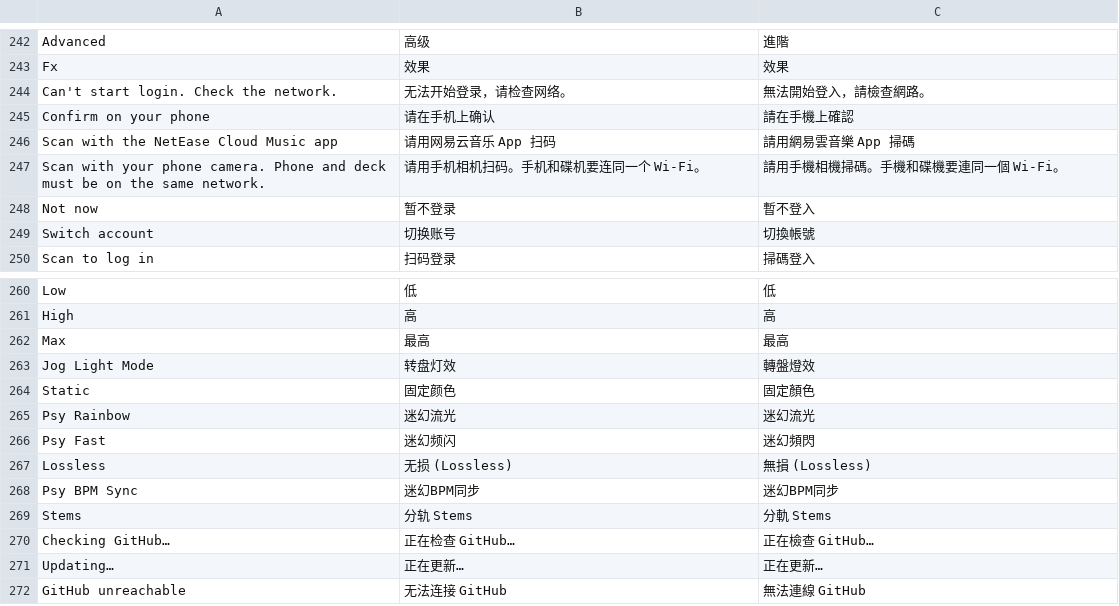
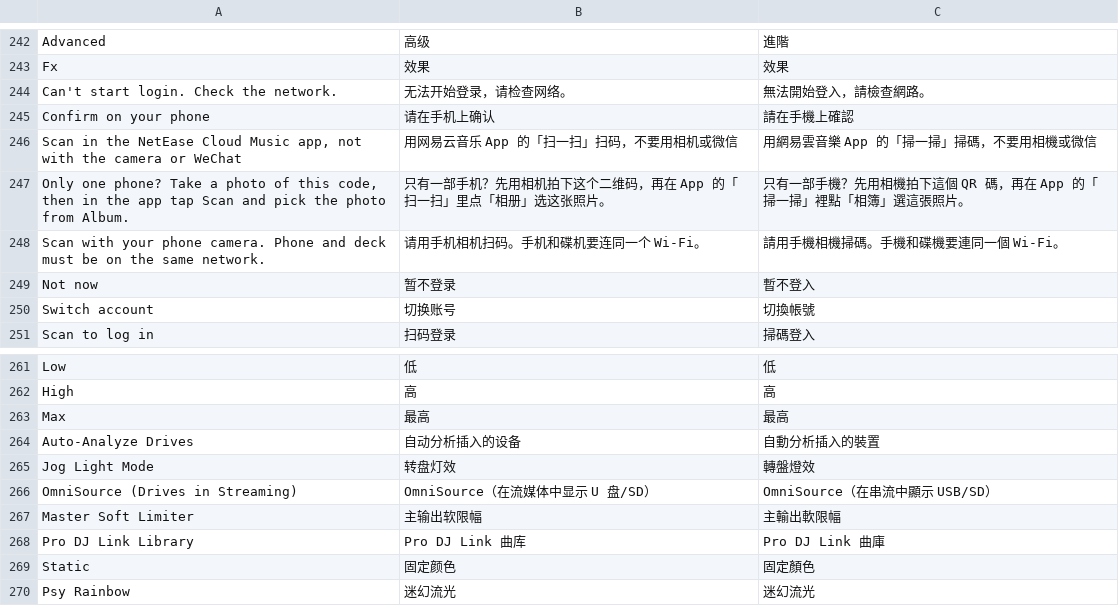
Before and after one commit to Cd1s/EngineX-OS, a TSV file: tools/ui-mod/i18n.tsv, drawn as a sheet; only a part is shown, gaps mark what is left out; the shorter side is filled out with more unchanged rows; removed rows and columns are numbered as before the commit, all else as after; the diff names each change by its address in the sheet, - before the commit and + after, or states it on an @@ line.

Commit message:
feat: integrate #53-#63 onto main, version stays 5.3.0.1.1
#53 rb-bridge: one unreadable track no longer fails a rekordbox import and
    leaves an empty m.db (PRIME 4 showed no songs or playlists); a first
    import is built aside and published only when complete.
#54 DSP: Flanger makeup gain on Effects::Flanger::process (5.0.4 0xe3a118,
    5.3.0 0xf1ab24), RMS matched to the dry input, unity to +6 dB.
#55 Auto-Analyze Drives: Engine's own AnalyzeUnanalyzed on drive insert;
    OfflineAnalyzer kept at SCHED_IDLE, nice 19, idle I/O, off CPU 0.
#56/#57 TIDAL Profile prompt guard and NetEase one-phone login prompt.
#58 DSP: master soft clipper / limiter (21st hook).
#60/#61 JP21 update matching and the data bundle tool.
#62 OmniSource: mounted drives' playlists and tracks (read-only m.db) and
    other services' playlists in the streaming browser; drive files play
    straight from the drive with Range.
#59/#63 Pro DJ Link: read Pioneer players' libraries over NFS into
    rb-bridge, experimental export to CDJs (both off by default).

Merge fixes: prolink track resolution keeps the out-of-lock QA design with
the NFS media lookup added; one POST /v1/sc5000/prolink route (it was
registered twice and panicked ServeMux); WebUI showUI expression repaired.

Verified on the build host (--clean): gofmt, vet, race tests for all
packages, rootfs overlay, az01-packer, stems, dsp_smooth (plain, ASan+UBSan,
TSan), test_stems_feature on Engine 5.0.4 and 5.3.0 (21 guards), UI packs for
both bases. libengine-ui-hook.so rebuilt there (1053d543).

```diff
--- a/tools/ui-mod/i18n.tsv
+++ b/tools/ui-mod/i18n.tsv
-row 246: Scan with the NetEase Cloud Music app | 请用网易云音乐 App 扫码 | 請用網易雲音樂 App 掃碼
+row 246: Scan in the NetEase Cloud Music app, not with the camera or WeChat | 用网易云音乐 App 的「扫一扫」扫码，不要用相机或微信 | 用網易雲音樂 App 的「掃一掃」掃碼，不要用相機或微信
+row 247: Only one phone? Take a photo of this code, then in the app tap Scan and pick the photo from Album. | 只有一部手机？先用相机拍下这个二维码，再在 App 的「扫一扫」里点「相册」选这张照片。 | 只有一部手機？先用相機拍下這個 QR 碼，再在 App 的「掃一掃」裡點「相簿」選這張照片。
+row 264: Auto-Analyze Drives | 自动分析插入的设备 | 自動分析插入的裝置
+row 266: OmniSource (Drives in Streaming) | OmniSource（在流媒体中显示 U 盘/SD） | OmniSource（在串流中顯示 USB/SD）
+row 267: Master Soft Limiter | 主输出软限幅 | 主輸出軟限幅
+row 268: Pro DJ Link Library | Pro DJ Link 曲库 | Pro DJ Link 曲庫
```
Also changed, not shown: 55 other files.
